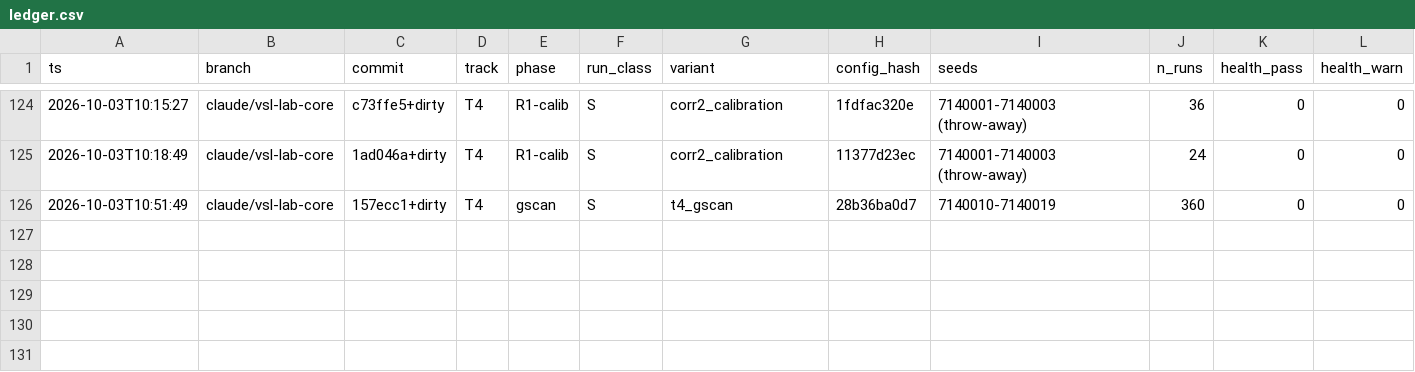
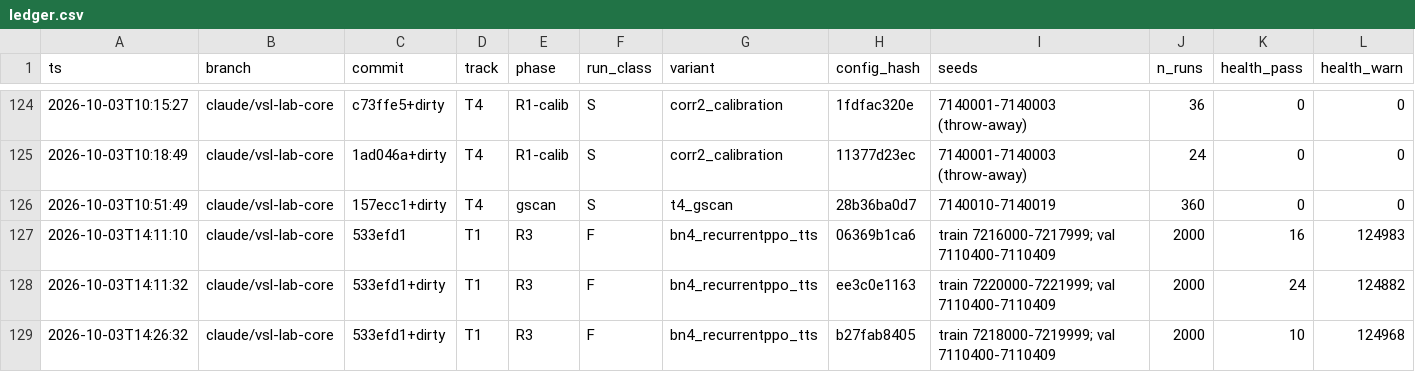
Before and after one commit to nyculescu/phd_speed_harmo_v5, a CSV file: vsl_lab/runs/ledger.csv, drawn as a sheet; only a part is shown, gaps mark what is left out; rows hold the shown columns only; the diff covers the shown part only; the diff names each change by its address in the sheet, - before the commit and + after, or states it on an @@ line.

```diff
--- a/vsl_lab/runs/ledger.csv
+++ b/vsl_lab/runs/ledger.csv
+row 127: 2026-10-03T14:11:10 | claude/vsl-lab-core | 533efd1 | T1 | R3 | F | bn4_recurrentppo_tts | 06369b1ca6 | train 7216000-7217999; val 7110400-7110409 | 2000 | 16 | 124983
+row 128: 2026-10-03T14:11:32 | claude/vsl-lab-core | 533efd1+dirty | T1 | R3 | F | bn4_recurrentppo_tts | ee3c0e1163 | train 7220000-7221999; val 7110400-7110409 | 2000 | 24 | 124882
+row 129: 2026-10-03T14:26:32 | claude/vsl-lab-core | 533efd1+dirty | T1 | R3 | F | bn4_recurrentppo_tts | b27fab8405 | train 7218000-7219999; val 7110400-7110409 | 2000 | 10 | 124968
```
Also changed, not shown: 2 added rows elsewhere in this file, 5 other files.
